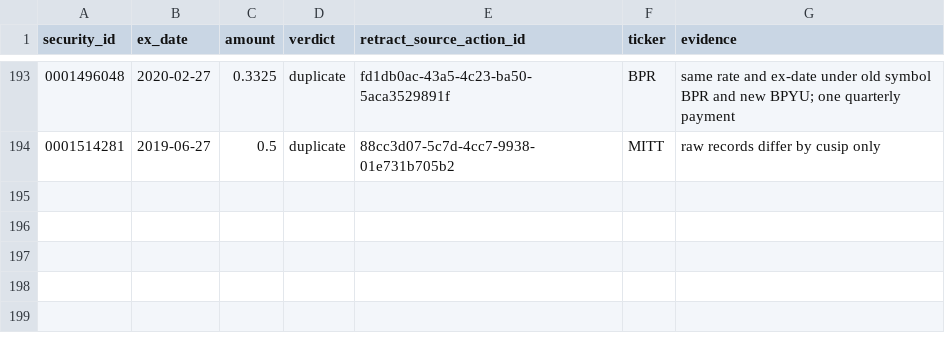
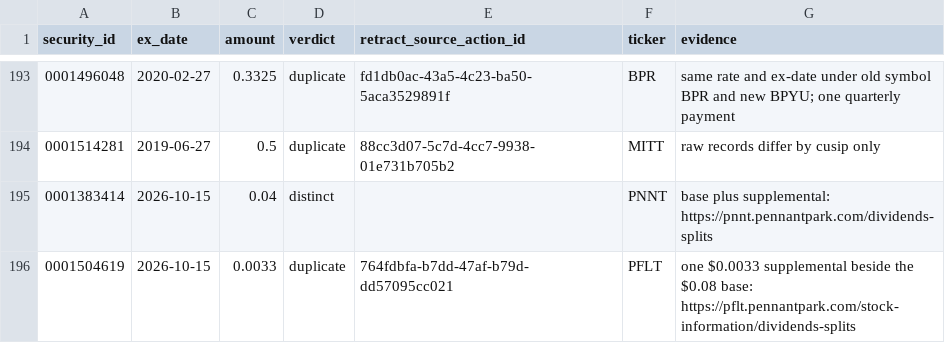
Before and after one commit to josejuarez96/tradepartner, a CSV file: src/tradepartner/store/dividend_reviews.csv, drawn as a sheet; only a part is shown, gaps mark what is left out; the diff names each change by its address in the sheet, - before the commit and + after, or states it on an @@ line.

```diff
--- a/src/tradepartner/store/dividend_reviews.csv
+++ b/src/tradepartner/store/dividend_reviews.csv
+row 195: 0001383414 | 2026-10-15 | 0.04 | distinct |  | PNNT | base plus supplemental: https://pnnt.pennantpark.com/dividends-splits
+row 196: 0001504619 | 2026-10-15 | 0.0033 | duplicate | 764fdbfa-b7dd-47af-b79d-dd57095cc021 | PFLT | one $0.0033 supplemental beside the $0.08 base: https://pflt.pennantpark.com/stock-information/dividends-splits
```
Also changed, not shown: 4 other files.
